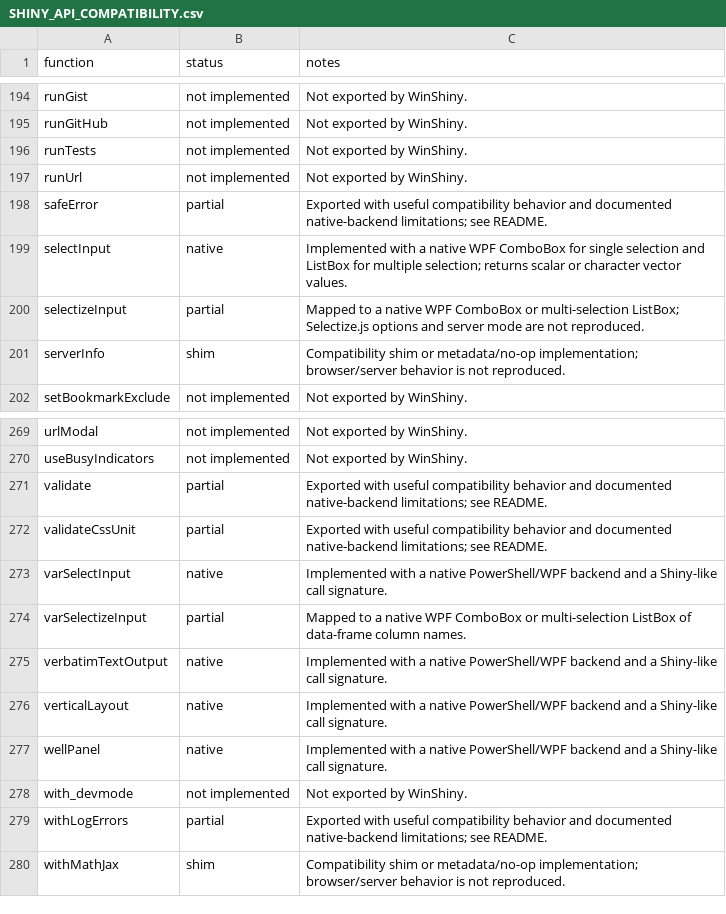
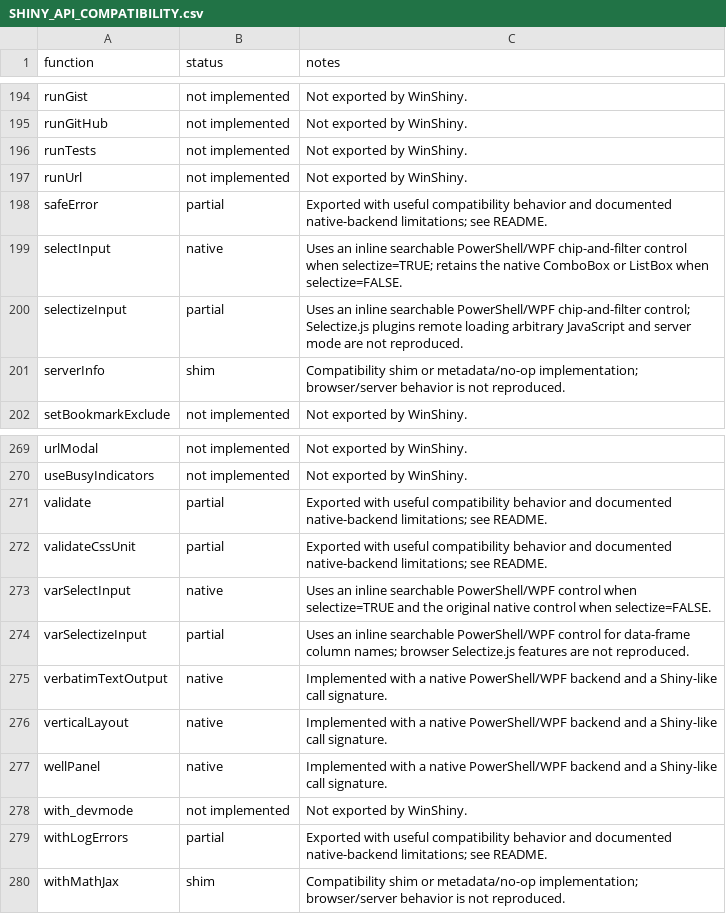
Before and after one commit to alekrutkowski/WinShiny, a CSV file: inst/SHINY_API_COMPATIBILITY.csv, drawn as a sheet; only a part is shown, gaps mark what is left out.

Commit message:
implemented selectize

```diff
--- a/inst/SHINY_API_COMPATIBILITY.csv
+++ b/inst/SHINY_API_COMPATIBILITY.csv
@@ -198,4 +198,4 @@ runUrl,not implemented,Not exported by WinShiny.
 safeError,partial,Exported with useful compatibility behavior and documented native-backend limitations; see README.
-selectInput,native,Implemented with a native WPF ComboBox for single selection and ListBox for multiple selection; returns scalar or character vector values.
-selectizeInput,partial,Mapped to a native WPF ComboBox or multi-selection ListBox; Selectize.js options and server mode are not reproduced.
+selectInput,native,Uses an inline searchable PowerShell/WPF chip-and-filter control when selectize=TRUE; retains the native ComboBox or ListBox when selectize=FALSE.
+selectizeInput,partial,Uses an inline searchable PowerShell/WPF chip-and-filter control; Selectize.js plugins remote loading arbitrary JavaScript and server mode are not reproduced.
 serverInfo,shim,Compatibility shim or metadata/no-op implementation; browser/server behavior is not reproduced.
@@ -272,4 +272,4 @@ validate,partial,Exported with useful compatibility behavior and documented nati
 validateCssUnit,partial,Exported with useful compatibility behavior and documented native-backend limitations; see README.
-varSelectInput,native,Implemented with a native PowerShell/WPF backend and a Shiny-like call signature.
-varSelectizeInput,partial,Mapped to a native WPF ComboBox or multi-selection ListBox of data-frame column names.
+varSelectInput,native,Uses an inline searchable PowerShell/WPF control when selectize=TRUE and the original native control when selectize=FALSE.
+varSelectizeInput,partial,Uses an inline searchable PowerShell/WPF control for data-frame column names; browser Selectize.js features are not reproduced.
 verbatimTextOutput,native,Implemented with a native PowerShell/WPF backend and a Shiny-like call signature.
```
Also changed, not shown: 6 other files.
